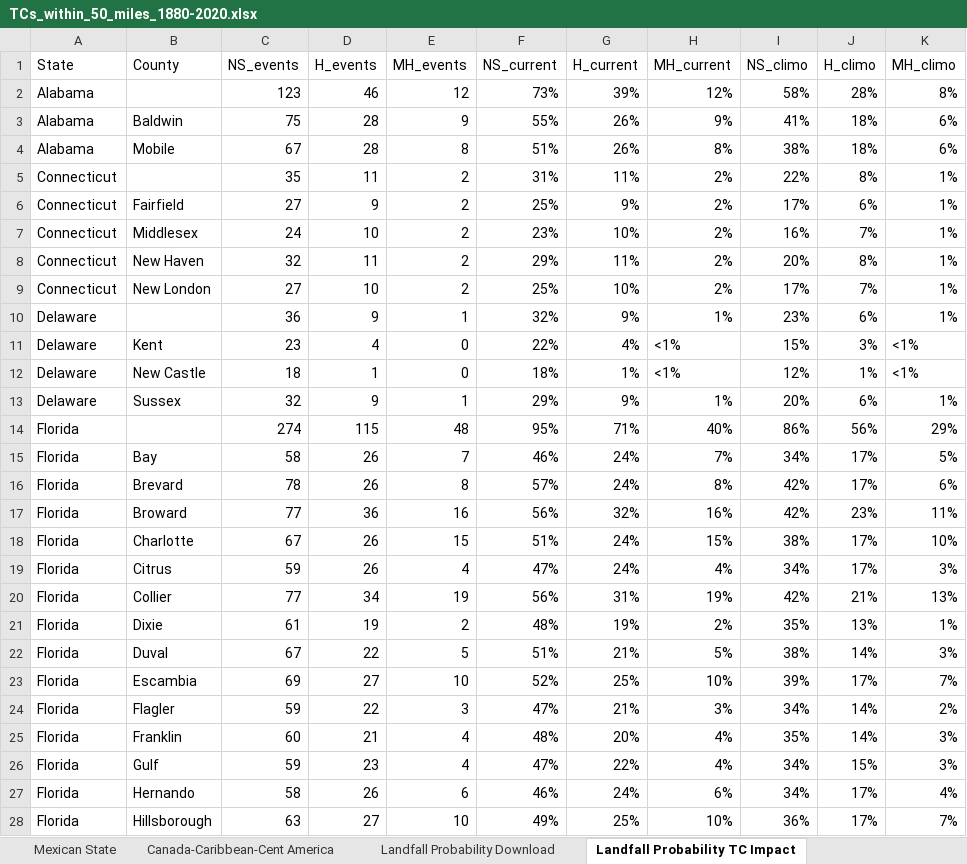
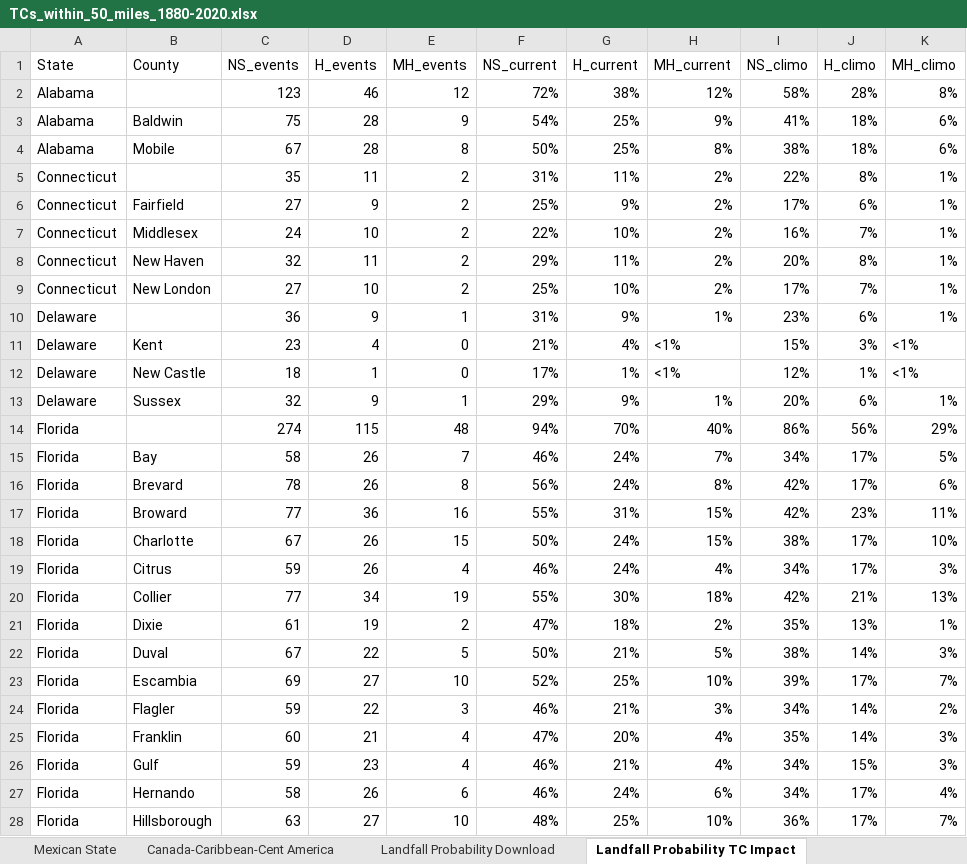
Before and after one commit to csu-tropical/csu-tropical, an Excel workbook: Forecast/TCs_within_50_miles_1880-2020.xlsx, sheet Landfall Probability TC Impact, drawn as a sheet; only a part is shown; values as stored, in another font and other column widths than the file's, no borders; the diff covers the shown part only; the diff names each change by its address in the sheet, - before the commit and + after, or states it on an @@ line.

```diff
--- a/Forecast/TCs_within_50_miles_1880-2020.xlsx (sheet Landfall Probability TC Impact)
+++ b/Forecast/TCs_within_50_miles_1880-2020.xlsx (sheet Landfall Probability TC Impact)
-F2 (NS_current): 73%
+F2 (NS_current): 72%
-G2 (H_current): 39%
+G2 (H_current): 38%
-F3 (NS_current): 55%
+F3 (NS_current): 54%
-G3:G4 (H_current): 26%
+G3:G4 (H_current): 25%
-F4 (NS_current): 51%
+F4 (NS_current): 50%
-F7 (NS_current): 23%
+F7 (NS_current): 22%
-F10 (NS_current): 32%
+F10 (NS_current): 31%
-F11 (NS_current): 22%
+F11 (NS_current): 21%
-F12 (NS_current): 18%
+F12 (NS_current): 17%
-F14 (NS_current): 95%
+F14 (NS_current): 94%
-G14 (H_current): 71%
+G14 (H_current): 70%
-F16 (NS_current): 57%
+F16 (NS_current): 56%
-F17 (NS_current): 56%
+F17 (NS_current): 55%
-G17 (H_current): 32%
+G17 (H_current): 31%
-H17 (MH_current): 16%
+H17 (MH_current): 15%
-F18 (NS_current): 51%
+F18 (NS_current): 50%
-F19 (NS_current): 47%
+F19 (NS_current): 46%
-F20 (NS_current): 56%
+F20 (NS_current): 55%
-G20 (H_current): 31%
+G20 (H_current): 30%
-H20 (MH_current): 19%
+H20 (MH_current): 18%
-F21 (NS_current): 48%
+F21 (NS_current): 47%
-G21 (H_current): 19%
+G21 (H_current): 18%
-F22 (NS_current): 51%
+F22 (NS_current): 50%
-F24 (NS_current): 47%
+F24 (NS_current): 46%
-F25 (NS_current): 48%
+F25 (NS_current): 47%
-F26 (NS_current): 47%
+F26 (NS_current): 46%
-G26 (H_current): 22%
+G26 (H_current): 21%
-F28 (NS_current): 49%
+F28 (NS_current): 48%
```
Also changed, not shown: 233 edited cells elsewhere in this sheet, sheet County, sheet Landfall Probability Download, sheet Canada-Caribbean-Cent America, sheet US State, sheet Mexican State, sheet Canadian Province, 8 other files.
